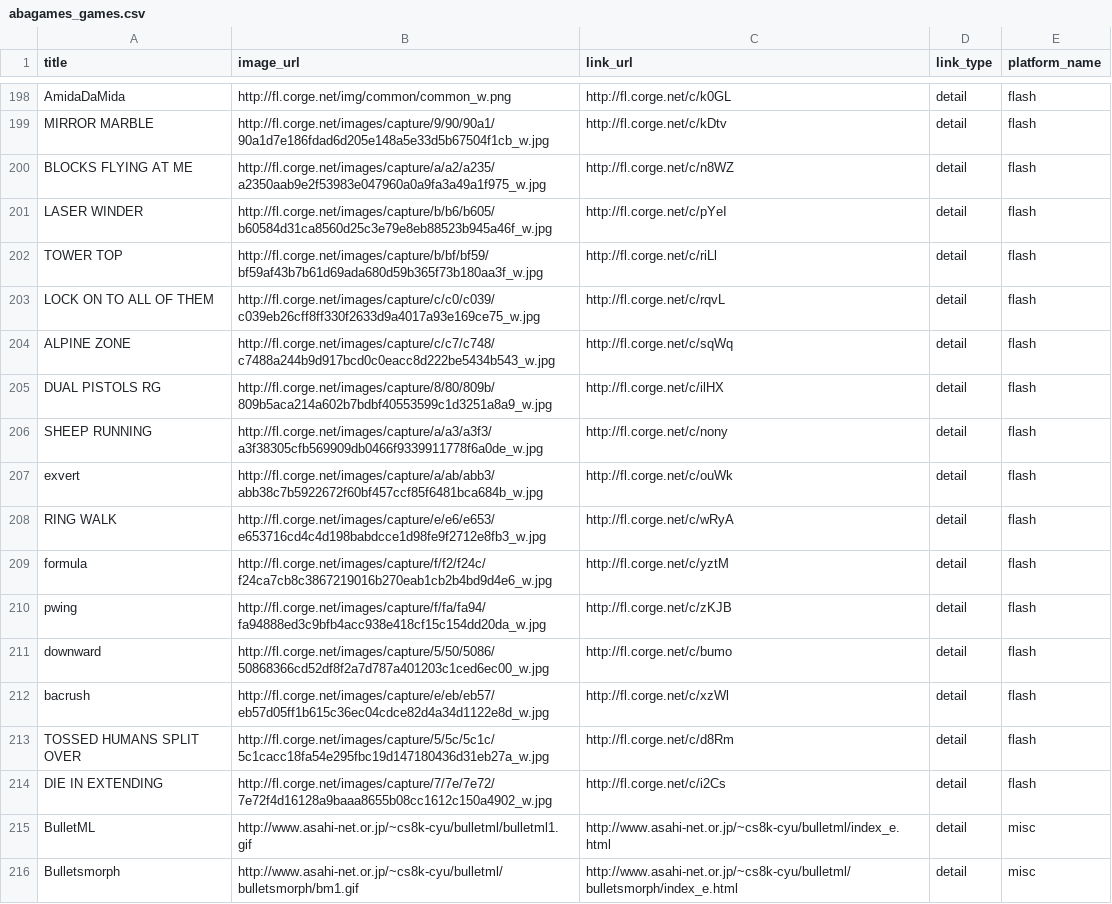
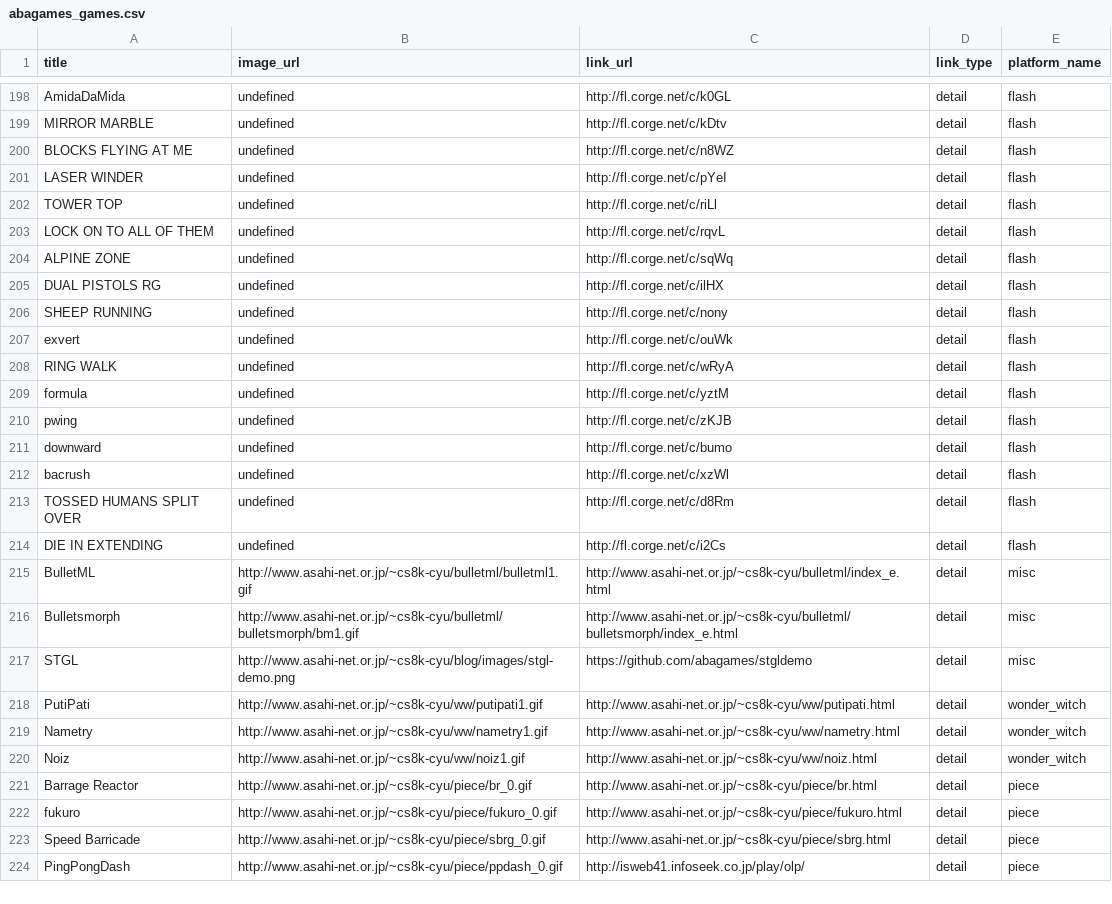
Before and after one commit to abagames/games-web-pages, a CSV file: src/abagames_games.csv, drawn as a sheet; only a part is shown, gaps mark what is left out; the shorter side is filled out with more unchanged rows; the diff covers the shown part only; the diff names each change by its address in the sheet, - before the commit and + after, or states it on an @@ line.

Commit message:
Remove images

```diff
--- a/src/abagames_games.csv
+++ b/src/abagames_games.csv
-B198 (image_url): http://fl.corge.net/img/common/common_w.png
+B198 (image_url): undefined
-B199 (image_url): http://fl.corge.net/images/capture/9/90/90a1/90a1d7e186fdad6d205e148a5e33d5b67504f1cb_w.jpg
+B199 (image_url): undefined
-B200 (image_url): http://fl.corge.net/images/capture/a/a2/a235/a2350aab9e2f53983e047960a0a9fa3a49a1f975_w.jpg
+B200 (image_url): undefined
-B201 (image_url): http://fl.corge.net/images/capture/b/b6/b605/b60584d31ca8560d25c3e79e8eb88523b945a46f_w.jpg
+B201 (image_url): undefined
-B202 (image_url): http://fl.corge.net/images/capture/b/bf/bf59/bf59af43b7b61d69ada680d59b365f73b180aa3f_w.jpg
+B202 (image_url): undefined
-B203 (image_url): http://fl.corge.net/images/capture/c/c0/c039/c039eb26cff8ff330f2633d9a4017a93e169ce75_w.jpg
+B203 (image_url): undefined
-B204 (image_url): http://fl.corge.net/images/capture/c/c7/c748/c7488a244b9d917bcd0c0eacc8d222be5434b543_w.jpg
+B204 (image_url): undefined
-B205 (image_url): http://fl.corge.net/images/capture/8/80/809b/809b5aca214a602b7bdbf40553599c1d3251a8a9_w.jpg
+B205 (image_url): undefined
-B206 (image_url): http://fl.corge.net/images/capture/a/a3/a3f3/a3f38305cfb569909db0466f9339911778f6a0de_w.jpg
+B206 (image_url): undefined
-B207 (image_url): http://fl.corge.net/images/capture/a/ab/abb3/abb38c7b5922672f60bf457ccf85f6481bca684b_w.jpg
+B207 (image_url): undefined
-B208 (image_url): http://fl.corge.net/images/capture/e/e6/e653/e653716cd4c4d198babdcce1d98fe9f2712e8fb3_w.jpg
+B208 (image_url): undefined
-B209 (image_url): http://fl.corge.net/images/capture/f/f2/f24c/f24ca7cb8c3867219016b270eab1cb2b4bd9d4e6_w.jpg
+B209 (image_url): undefined
-B210 (image_url): http://fl.corge.net/images/capture/f/fa/fa94/fa94888ed3c9bfb4acc938e418cf15c154dd20da_w.jpg
+B210 (image_url): undefined
-B211 (image_url): http://fl.corge.net/images/capture/5/50/5086/50868366cd52df8f2a7d787a401203c1ced6ec00_w.jpg
+B211 (image_url): undefined
-B212 (image_url): http://fl.corge.net/images/capture/e/eb/eb57/eb57d05ff1b615c36ec04cdce82d4a34d1122e8d_w.jpg
+B212 (image_url): undefined
-B213 (image_url): http://fl.corge.net/images/capture/5/5c/5c1c/5c1cacc18fa54e295fbc19d147180436d31eb27a_w.jpg
+B213 (image_url): undefined
-B214 (image_url): http://fl.corge.net/images/capture/7/7e/7e72/7e72f4d16128a9baaa8655b08cc1612c150a4902_w.jpg
+B214 (image_url): undefined
```
Also changed, not shown: 54 edited cells elsewhere in this file, 2 other files.
